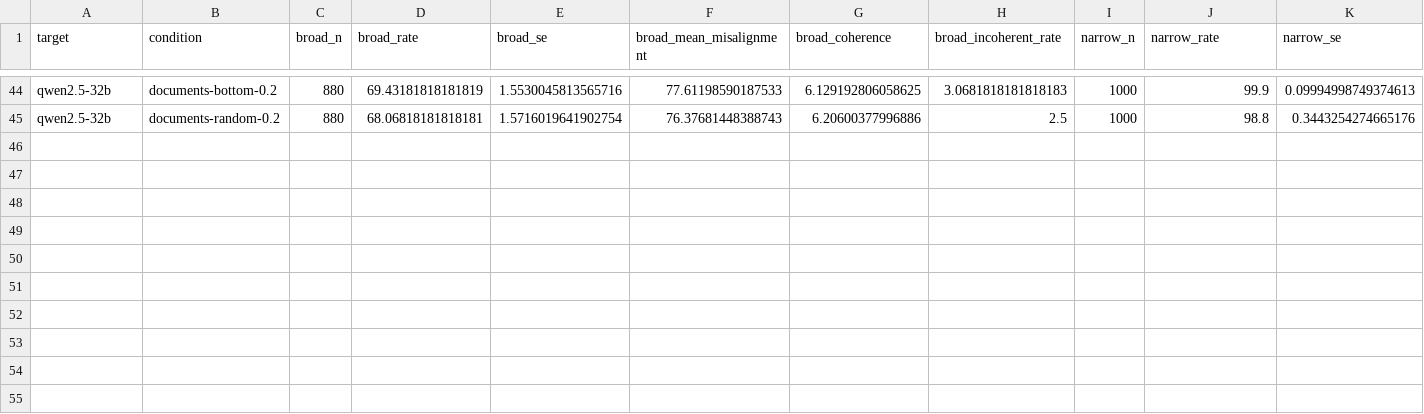
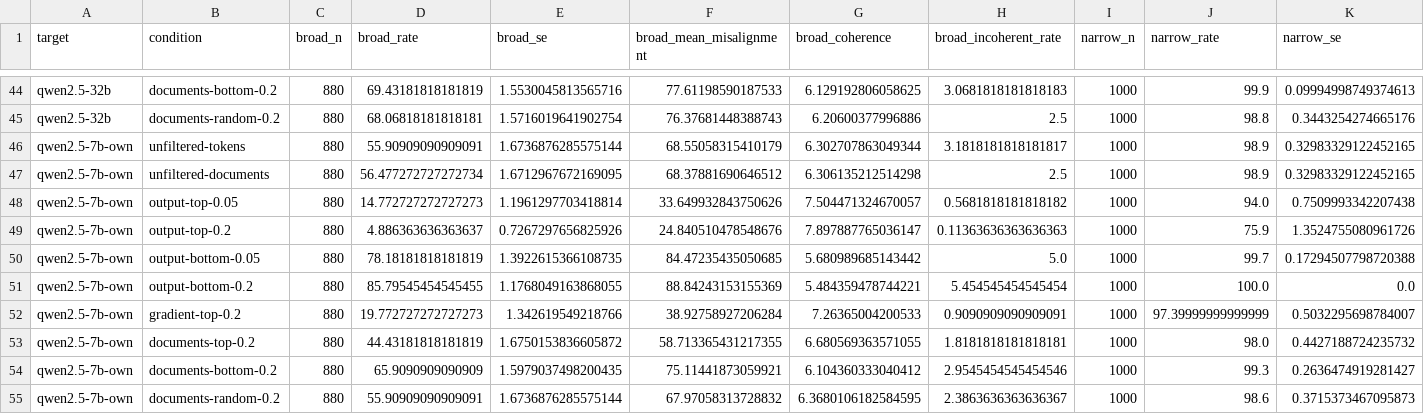
Before and after one commit to SrGonao/em_influence, a CSV file: reports/methods/data/transfer.csv, drawn as a sheet; only a part is shown, gaps mark what is left out; rows hold the shown columns only; the diff names each change by its address in the sheet, - before the commit and + after, or states it on an @@ line.

```diff
--- a/reports/methods/data/transfer.csv
+++ b/reports/methods/data/transfer.csv
+row 46: qwen2.5-7b-own | unfiltered-tokens | 880 | 55.90909090909091 | 1.6736876285575144 | 68.55058315410179 | 6.302707863049344 | 3.1818181818181817 | 1000 | 98.9 | 0.32983329122452165
+row 47: qwen2.5-7b-own | unfiltered-documents | 880 | 56.477272727272734 | 1.6712967672169095 | 68.37881690646512 | 6.306135212514298 | 2.5 | 1000 | 98.9 | 0.32983329122452165
+row 48: qwen2.5-7b-own | output-top-0.05 | 880 | 14.772727272727273 | 1.1961297703418814 | 33.649932843750626 | 7.504471324670057 | 0.5681818181818182 | 1000 | 94.0 | 0.7509993342207438
+row 49: qwen2.5-7b-own | output-top-0.2 | 880 | 4.886363636363637 | 0.7267297656825926 | 24.840510478548676 | 7.897887765036147 | 0.11363636363636363 | 1000 | 75.9 | 1.3524755080961726
+row 50: qwen2.5-7b-own | output-bottom-0.05 | 880 | 78.18181818181819 | 1.3922615366108735 | 84.47235435050685 | 5.680989685143442 | 5.0 | 1000 | 99.7 | 0.17294507798720388
+row 51: qwen2.5-7b-own | output-bottom-0.2 | 880 | 85.79545454545455 | 1.1768049163868055 | 88.84243153155369 | 5.484359478744221 | 5.454545454545454 | 1000 | 100.0 | 0.0
+row 52: qwen2.5-7b-own | gradient-top-0.2 | 880 | 19.772727272727273 | 1.342619549218766 | 38.92758927206284 | 7.26365004200533 | 0.9090909090909091 | 1000 | 97.39999999999999 | 0.5032295698784007
+row 53: qwen2.5-7b-own | documents-top-0.2 | 880 | 44.43181818181819 | 1.6750153836605872 | 58.713365431217355 | 6.680569363571055 | 1.8181818181818181 | 1000 | 98.0 | 0.4427188724235732
+row 54: qwen2.5-7b-own | documents-bottom-0.2 | 880 | 65.9090909090909 | 1.5979037498200435 | 75.11441873059921 | 6.104360333040412 | 2.9545454545454546 | 1000 | 99.3 | 0.2636474919281427
+row 55: qwen2.5-7b-own | documents-random-0.2 | 880 | 55.90909090909091 | 1.6736876285575144 | 67.97058313728832 | 6.3680106182584595 | 2.3863636363636367 | 1000 | 98.6 | 0.3715373467095873
```
Also changed, not shown: 3 other files.
